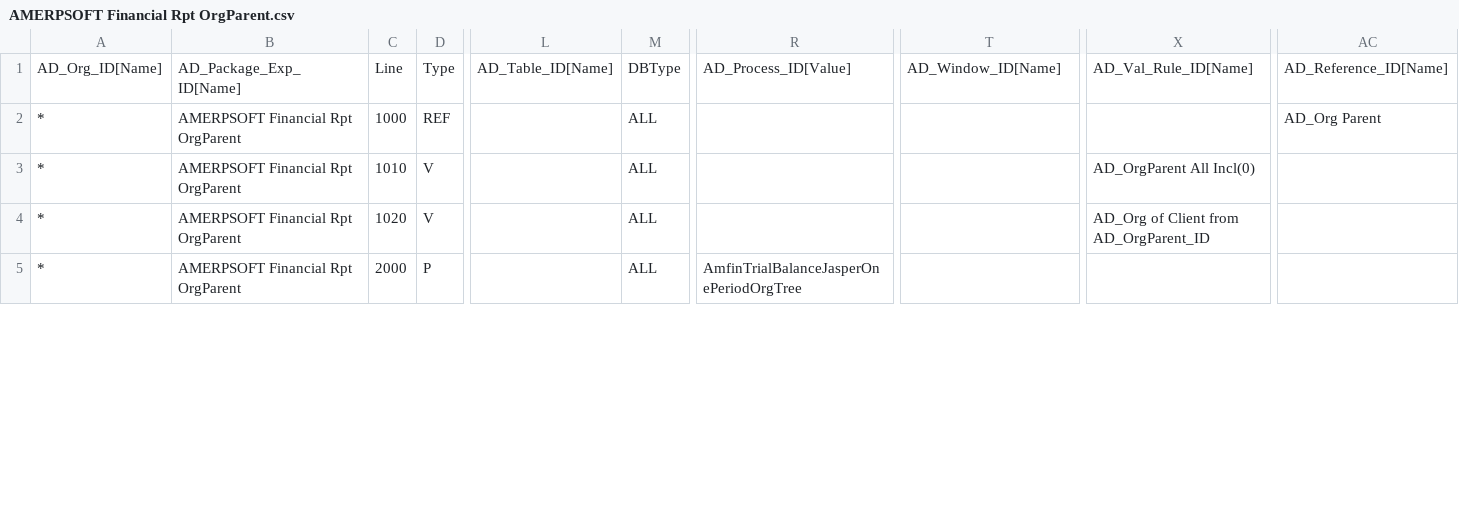
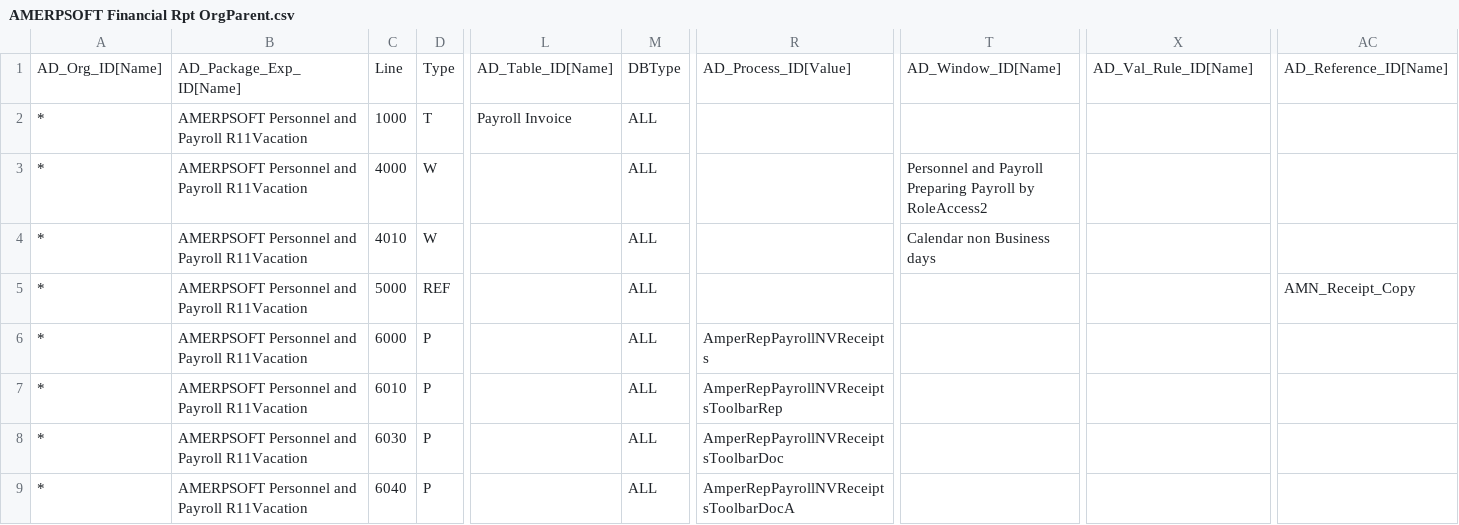
Before and after one commit to luisamesty/Amerpsoft-iDempiere-community, a CSV file: org.amerpsoft.com.idempiere.financial/install/AMERPSOFT Financial Rpt OrgParent.csv, drawn as a sheet; only a part is shown, gaps mark what is left out; removed rows and columns are numbered as before the commit, all else as after; rows hold the shown columns only; the diff covers the shown part only; the diff names each change by its address in the sheet, - before the commit and + after, or states it on an @@ line.

```diff
--- a/org.amerpsoft.com.idempiere.financial/install/AMERPSOFT Financial Rpt OrgParent.csv
+++ b/org.amerpsoft.com.idempiere.financial/install/AMERPSOFT Financial Rpt OrgParent.csv
-B2: AMERPSOFT Financial Rpt OrgParent
+B2: AMERPSOFT Personnel and Payroll R11Vacation
-D2: REF
+D2: T
-L2: (empty)
+L2: Payroll Invoice
-AC2: AD_Org Parent
+AC2: (empty)
-row 3: * | AMERPSOFT Financial Rpt OrgParent | 1010 | V |  | ALL |  |  | AD_OrgParent All Incl(0)
-row 4: * | AMERPSOFT Financial Rpt OrgParent | 1020 | V |  | ALL |  |  | AD_Org of Client from AD_OrgParent_ID
+row 3: * | AMERPSOFT Personnel and Payroll R11Vacation | 4000 | W |  | ALL |  | Personnel and Payroll Preparing Payroll by RoleAccess2
+row 4: * | AMERPSOFT Personnel and Payroll R11Vacation | 4010 | W |  | ALL |  | Calendar non Business days
+row 5: * | AMERPSOFT Personnel and Payroll R11Vacation | 5000 | REF |  | ALL |  |  |  | AMN_Receipt_Copy
+row 6: * | AMERPSOFT Personnel and Payroll R11Vacation | 6000 | P |  | ALL | AmperRepPayrollNVReceipts
-B7: AMERPSOFT Financial Rpt OrgParent
+B7: AMERPSOFT Personnel and Payroll R11Vacation
-C7: 2000
+C7: 6010
-R7: AmfinTrialBalanceJasperOnePeriodOrgTree
+R7: AmperRepPayrollNVReceiptsToolbarRep
+row 8: * | AMERPSOFT Personnel and Payroll R11Vacation | 6030 | P |  | ALL | AmperRepPayrollNVReceiptsToolbarDoc
+row 9: * | AMERPSOFT Personnel and Payroll R11Vacation | 6040 | P |  | ALL | AmperRepPayrollNVReceiptsToolbarDocA
```
Also changed, not shown: 5 added rows, 2 removed rows and 9 edited cells elsewhere in this file, 1 other file.
